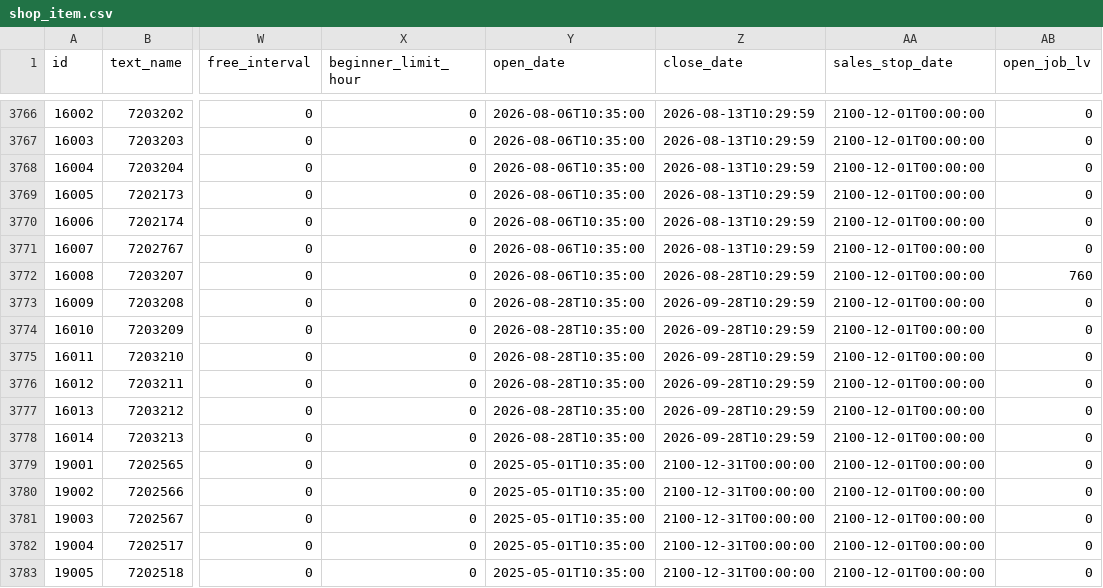
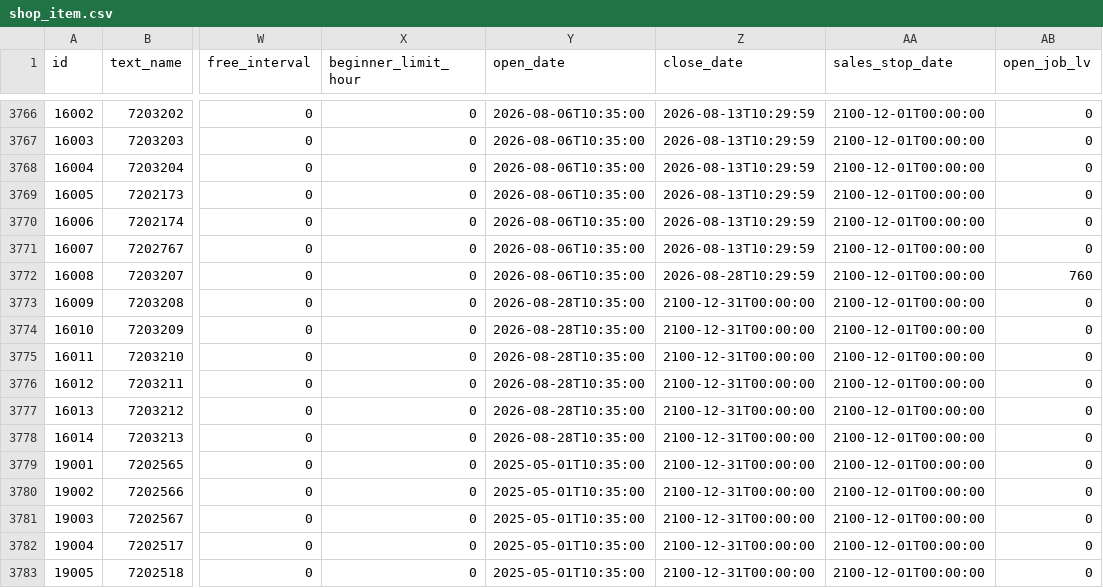
Before and after one commit to ramzi-halil/brave-revival, a CSV file: db/master/shop_item.csv, drawn as a sheet; only a part is shown, gaps mark what is left out; the diff names each change by its address in the sheet, - before the commit and + after, or states it on an @@ line.

```diff
--- a/db/master/shop_item.csv
+++ b/db/master/shop_item.csv
-Z3773:Z3778 (close_date): 2026-09-28T10:29:59
+Z3773:Z3778 (close_date): 2100-12-31T00:00:00
```
Also changed, not shown: db/master/gacha.csv, 1 other file.
